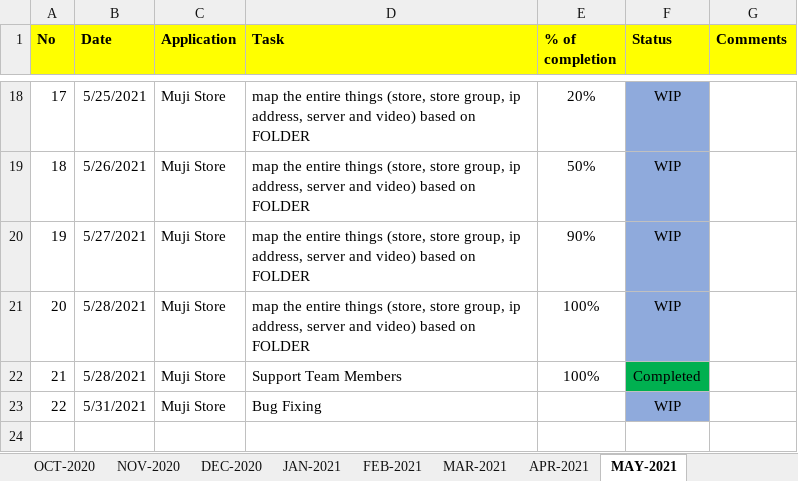
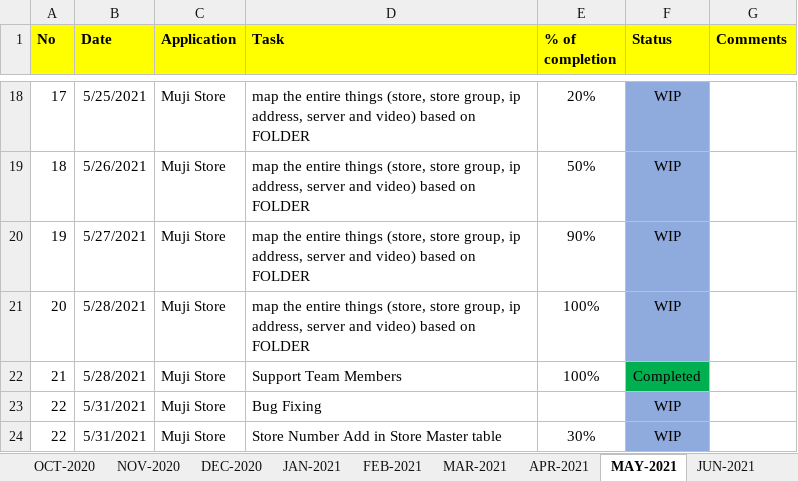
Before and after one commit to RIGELSOFTSINGAPORE/DailyTracker, an Excel workbook: REVER_DailyTracker_R.VIJAYA KUMAR.xlsx, sheet MAY-2021, drawn as a sheet; only a part is shown, gaps mark what is left out; values as stored, in another font and other column widths than the file's, no borders; the diff names each change by its address in the sheet, - before the commit and + after, or states it on an @@ line.

```diff
--- a/REVER_DailyTracker_R.VIJAYA KUMAR.xlsx (sheet MAY-2021)
+++ b/REVER_DailyTracker_R.VIJAYA KUMAR.xlsx (sheet MAY-2021)
+sheet tab: JUN-2021
+row 24: 22 | 5/31/2021 | Muji Store | Store Number Add in Store Master table | 30% | WIP
```
